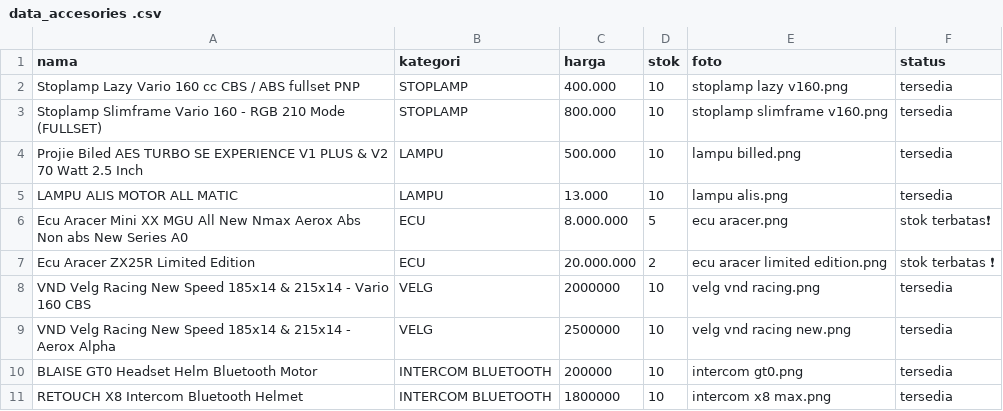
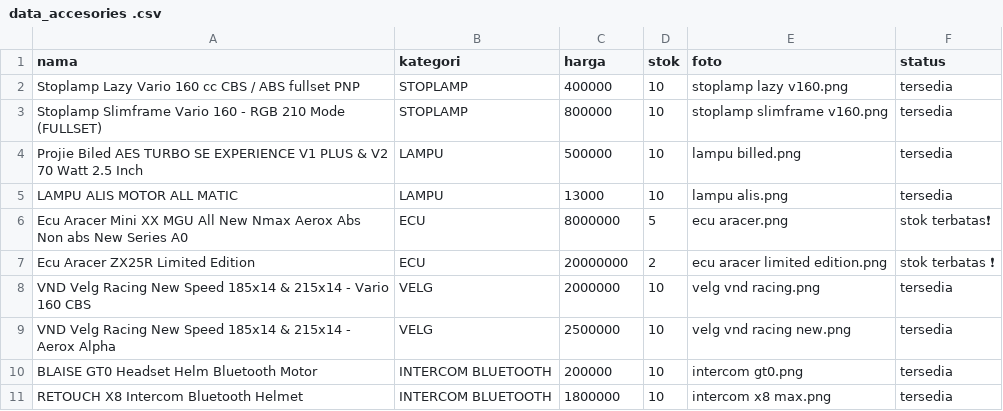
Before and after one commit to 1235sa/variasi-motor-, a CSV file: data_accesories .csv, drawn as a sheet; only a part is shown.

Commit message:
Update data_accesories .csv
Upload versi final

```diff
--- a/data_accesories .csv
+++ b/data_accesories .csv
@@ -1,8 +1,8 @@
 nama,kategori,harga,stok,foto,status
-Stoplamp Lazy Vario 160 cc CBS / ABS fullset PNP,STOPLAMP,400.000,10,stoplamp lazy v160.png,tersedia
-Stoplamp Slimframe Vario 160 - RGB 210 Mode (FULLSET),STOPLAMP,800.000,10,stoplamp slimframe v160.png,tersedia
-Projie Biled AES TURBO SE EXPERIENCE V1 PLUS & V2 70 Watt 2.5 Inch,LAMPU,500.000,10,lampu billed.png,tersedia
- LAMPU ALIS MOTOR ALL MATIC ,LAMPU,13.000,10,lampu alis.png,tersedia
-Ecu Aracer Mini XX MGU All New Nmax Aerox Abs Non abs New Series A0,ECU,8.000.000,5,ecu aracer.png,stok terbatas❗
-Ecu Aracer ZX25R Limited Edition,ECU,20.000.000,2,ecu aracer limited edition.png,stok terbatas ❗
+Stoplamp Lazy Vario 160 cc CBS / ABS fullset PNP,STOPLAMP,400000,10,stoplamp lazy v160.png,tersedia
+Stoplamp Slimframe Vario 160 - RGB 210 Mode (FULLSET),STOPLAMP,800000,10,stoplamp slimframe v160.png,tersedia
+Projie Biled AES TURBO SE EXPERIENCE V1 PLUS & V2 70 Watt 2.5 Inch,LAMPU,500000,10,lampu billed.png,tersedia
+ LAMPU ALIS MOTOR ALL MATIC ,LAMPU,13000,10,lampu alis.png,tersedia
+Ecu Aracer Mini XX MGU All New Nmax Aerox Abs Non abs New Series A0,ECU,8000000,5,ecu aracer.png,stok terbatas❗
+Ecu Aracer ZX25R Limited Edition,ECU,20000000,2,ecu aracer limited edition.png,stok terbatas ❗
 VND Velg Racing New Speed 185x14 & 215x14 - Vario 160 CBS,VELG,2000000,10,velg vnd racing.png,tersedia
```
